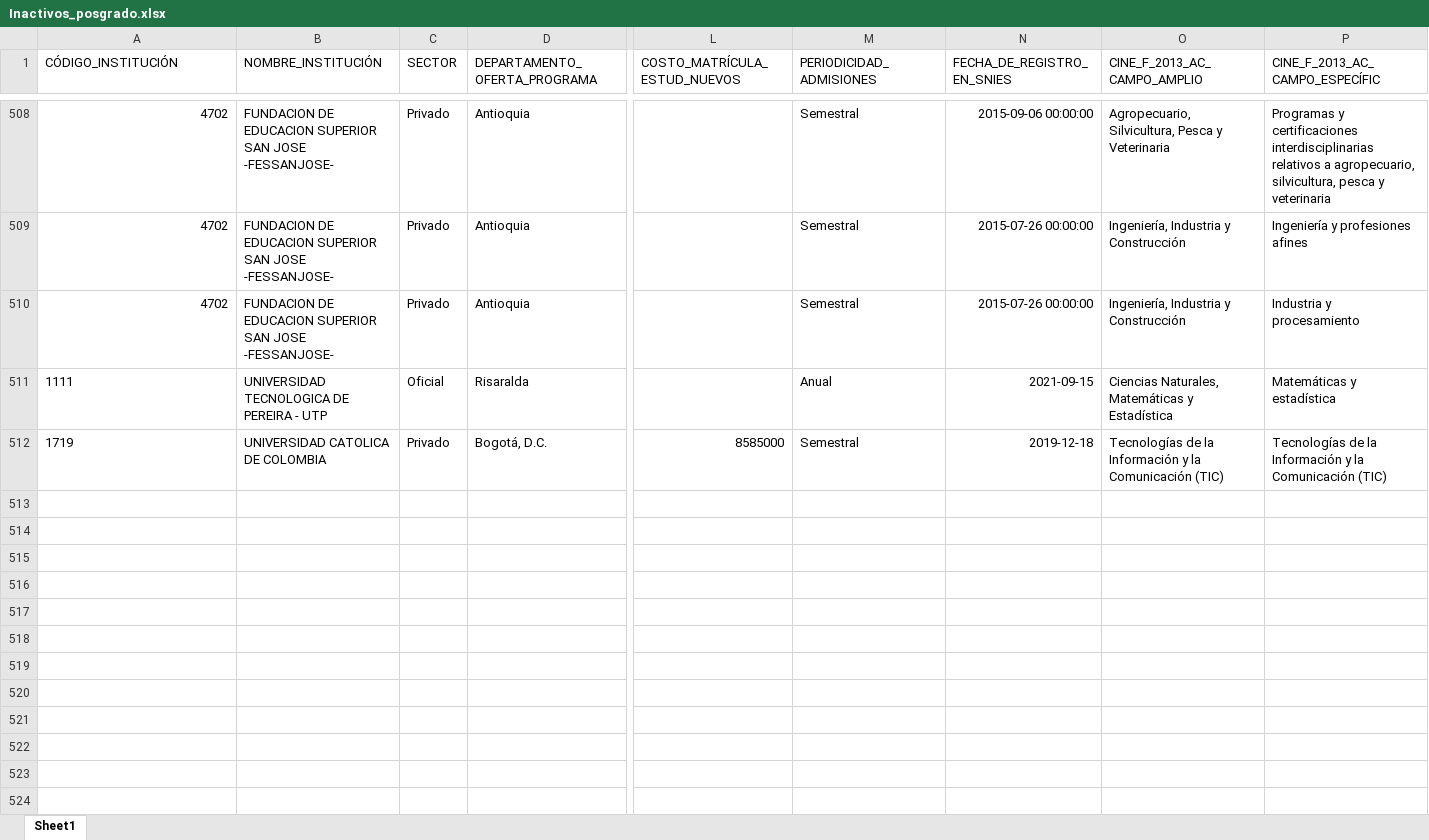
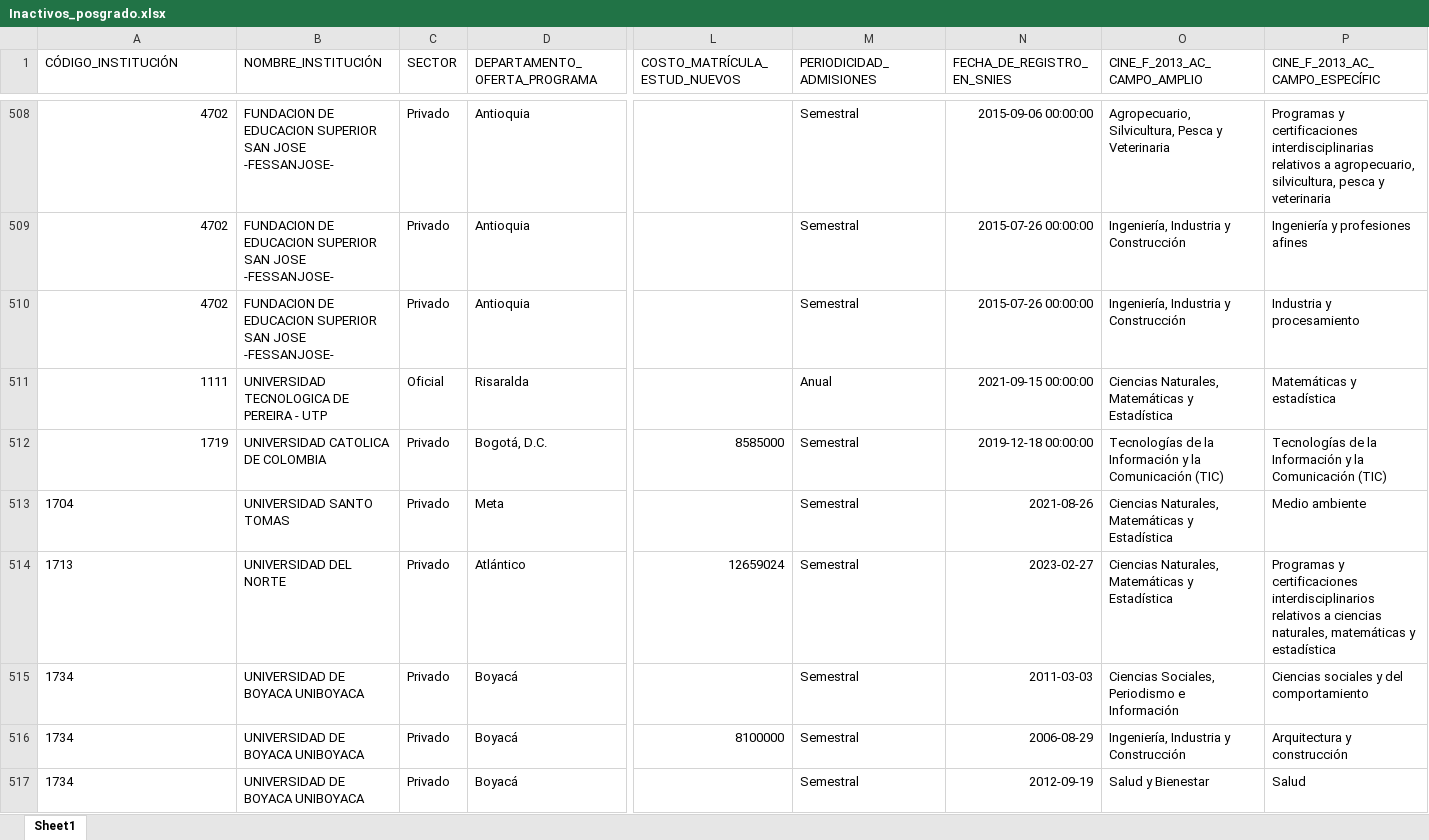
Before and after one commit to dirplaneacionun/snies_monitor_posgrado, an Excel workbook: data/novedades/Inactivos_posgrado.xlsx, sheet Sheet1, drawn as a sheet; only a part is shown, gaps mark what is left out; values as stored, in another font and other column widths than the file's, no borders; rows hold the shown columns only; the diff covers the shown part only; the diff names each change by its address in the sheet, - before the commit and + after, or states it on an @@ line.

```diff
--- a/data/novedades/Inactivos_posgrado.xlsx (sheet Sheet1)
+++ b/data/novedades/Inactivos_posgrado.xlsx (sheet Sheet1)
-A511:A512 alignment: left
+A511:A512 alignment: right
-N511 (FECHA_DE_REGISTRO_EN_SNIES): 2021-09-15
+N511 (FECHA_DE_REGISTRO_EN_SNIES): 2021-09-15 00:00:00
-N512 (FECHA_DE_REGISTRO_EN_SNIES): 2019-12-18
+N512 (FECHA_DE_REGISTRO_EN_SNIES): 2019-12-18 00:00:00
+row 513: 1704 | UNIVERSIDAD SANTO TOMAS | Privado | Meta |  | Semestral | 2021-08-26 | Ciencias Naturales, Matemáticas y Estadística | Medio ambiente
+row 514: 1713 | UNIVERSIDAD DEL NORTE | Privado | Atlántico | 12659024 | Semestral | 2023-02-27 | Ciencias Naturales, Matemáticas y Estadística | Programas y certificaciones interdisciplinarios relativos a ciencias naturales, matemáticas y estadística
+row 515: 1734 | UNIVERSIDAD DE BOYACA UNIBOYACA | Privado | Boyacá |  | Semestral | 2011-03-03 | Ciencias Sociales, Periodismo e Información | Ciencias sociales y del comportamiento
+row 516: 1734 | UNIVERSIDAD DE BOYACA UNIBOYACA | Privado | Boyacá | 8100000 | Semestral | 2006-08-29 | Ingeniería, Industria y Construcción | Arquitectura y construcción
+row 517: 1734 | UNIVERSIDAD DE BOYACA UNIBOYACA | Privado | Boyacá |  | Semestral | 2012-09-19 | Salud y Bienestar | Salud
```
Also changed, not shown: 6 added rows elsewhere in this sheet, data/novedades/Nuevos_posgrado.xlsx, 4 other files.
